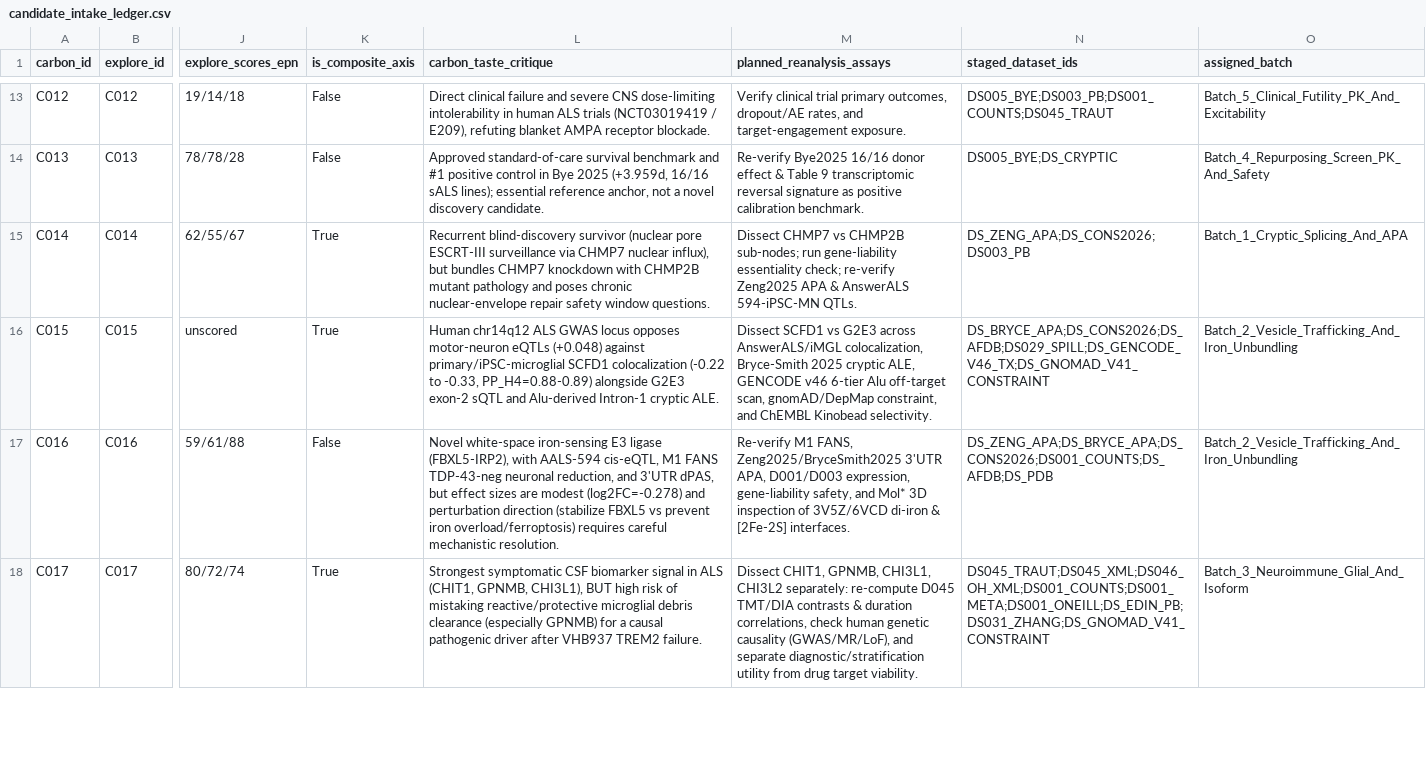
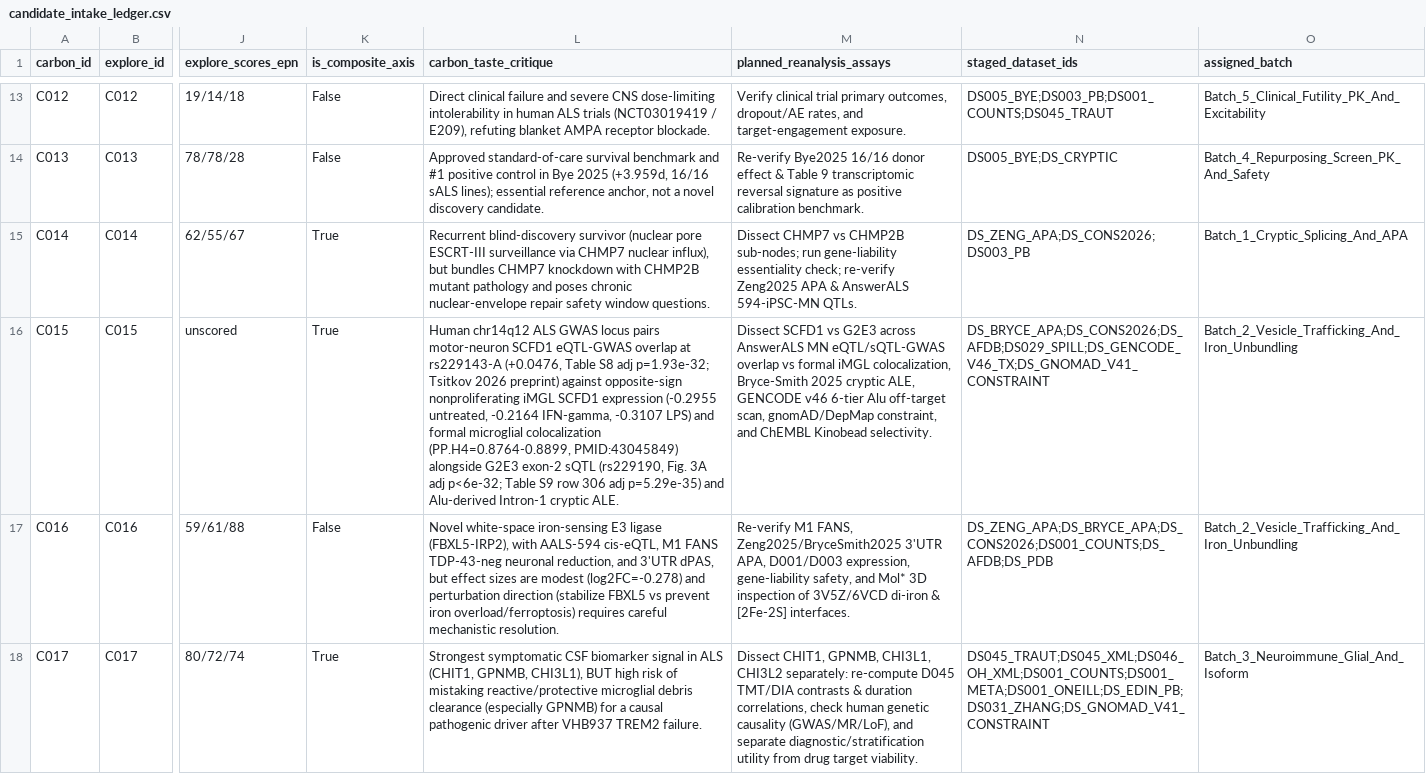
Before and after one commit to helloimra/ExploreALS, a CSV file: registries/candidate_intake_ledger.csv, drawn as a sheet; only a part is shown, gaps mark what is left out; the diff names each change by its address in the sheet, - before the commit and + after, or states it on an @@ line.

```diff
--- a/registries/candidate_intake_ledger.csv
+++ b/registries/candidate_intake_ledger.csv
-L16 (carbon_taste_critique): …GWAS locus opposes motor-neuron eQTLs (+0.048) against primary/iPSC-microglial SCFD1 colocalization (-0.22 to -0.33, PP_H4=0.88-0.89) alongside G2E3 exon-2 sQTL and Alu-derived…
+L16 (carbon_taste_critique): …GWAS locus pairs motor-neuron SCFD1 eQTL-GWAS overlap at rs229143-A (+0.0476, Table S8 adj p=1.93e-32; Tsitkov 2026 preprint) against opposite-sign nonproliferating iMGL SCFD1 expression (-0.2955 untreated, -0.2164 IFN-gamma, -0.3107 LPS) and formal microglial colocalization (PP.H4=0.8764-0.8899, PMID:43045849) alongside G2E3 exon-2 sQTL (rs229190, Fig. 3A adj p<6e-32; Table S9 row 306 adj p=5.29e-35) and Alu-derived…
-M16 (planned_reanalysis_assays): …G2E3 across AnswerALS/iMGL colocalization, Bryce-Smith…
+M16 (planned_reanalysis_assays): …G2E3 across AnswerALS MN eQTL/sQTL-GWAS overlap vs formal iMGL colocalization, Bryce-Smith…
```
Also changed, not shown: registries/candidate_decisions.csv, registries/evidence_ledger.csv, 37 other files.
